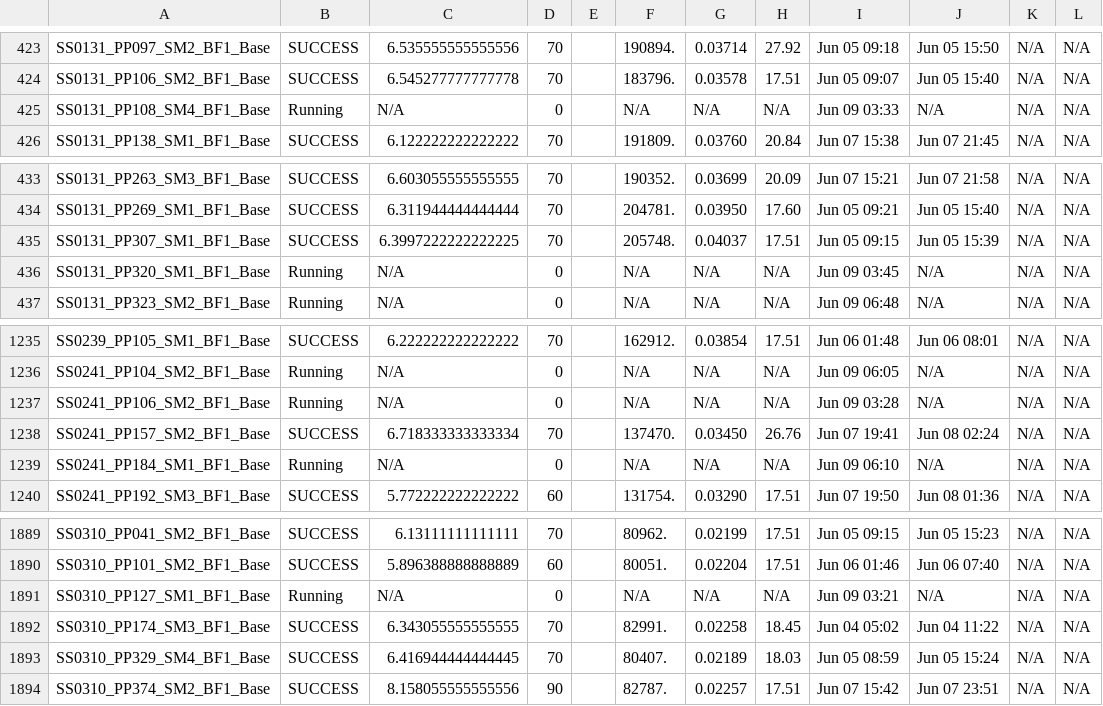
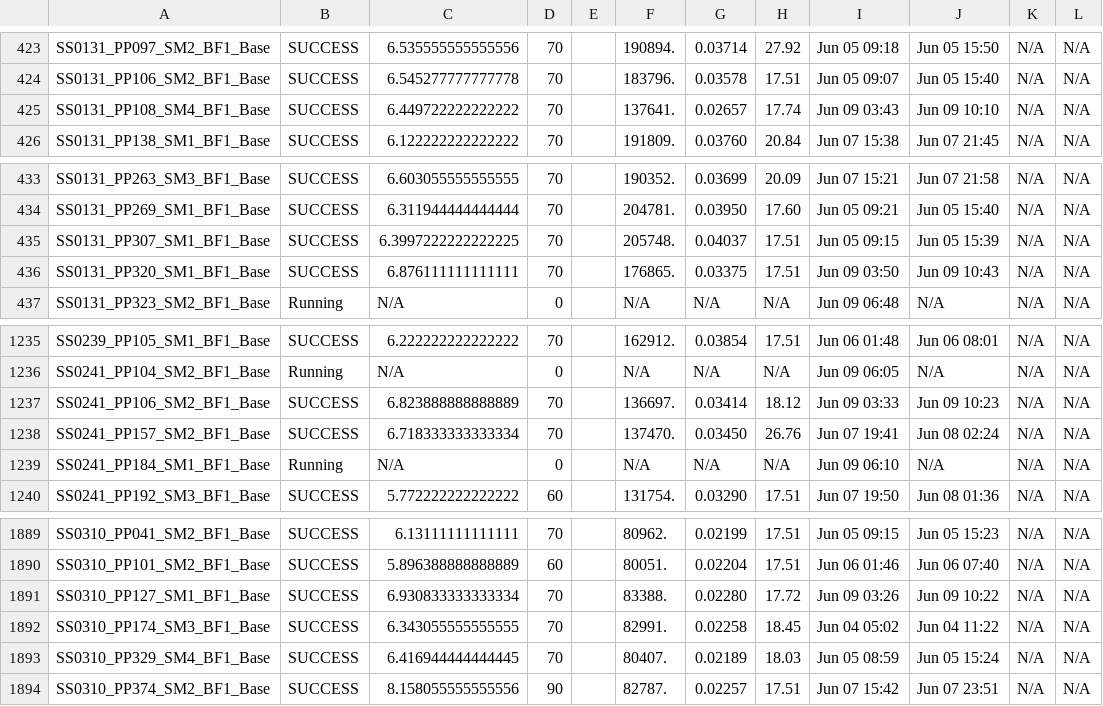
Before and after one commit to akhalid-twi/LWI-production, a CSV file: assets/optimal_sample_base_simulation_basic_summary.csv, drawn as a sheet; only a part is shown, gaps mark what is left out; the diff covers the shown part only; the diff names each change by its address in the sheet, - before the commit and + after, or states it on an @@ line.

```diff
--- a/assets/optimal_sample_base_simulation_basic_summary.csv
+++ b/assets/optimal_sample_base_simulation_basic_summary.csv
-B425: Running
+B425: SUCCESS
-C425: N/A
+C425: 6.449722222222222
-D425: 0
+D425: 70
-F425: N/A
+F425: 137641.
-G425: N/A
+G425: 0.02657
-H425: N/A
+H425: 17.74
-I425: Jun 09 03:33
+I425: Jun 09 03:43
-J425: N/A
+J425: Jun 09 10:10
-B436: Running
+B436: SUCCESS
-C436: N/A
+C436: 6.876111111111111
-D436: 0
+D436: 70
-F436: N/A
+F436: 176865.
-G436: N/A
+G436: 0.03375
-H436: N/A
+H436: 17.51
-I436: Jun 09 03:45
+I436: Jun 09 03:50
-J436: N/A
+J436: Jun 09 10:43
-B1237: Running
+B1237: SUCCESS
-C1237: N/A
+C1237: 6.823888888888889
-D1237: 0
+D1237: 70
-F1237: N/A
+F1237: 136697.
-G1237: N/A
+G1237: 0.03414
-H1237: N/A
+H1237: 18.12
-I1237: Jun 09 03:28
+I1237: Jun 09 03:33
-J1237: N/A
+J1237: Jun 09 10:23
-B1891: Running
+B1891: SUCCESS
-C1891: N/A
+C1891: 6.930833333333334
-D1891: 0
+D1891: 70
-F1891: N/A
+F1891: 83388.
-G1891: N/A
+G1891: 0.02280
-H1891: N/A
+H1891: 17.72
-I1891: Jun 09 03:21
+I1891: Jun 09 03:26
-J1891: N/A
+J1891: Jun 09 10:22
```
Also changed, not shown: 24 edited cells elsewhere in this file, 1 other file.
